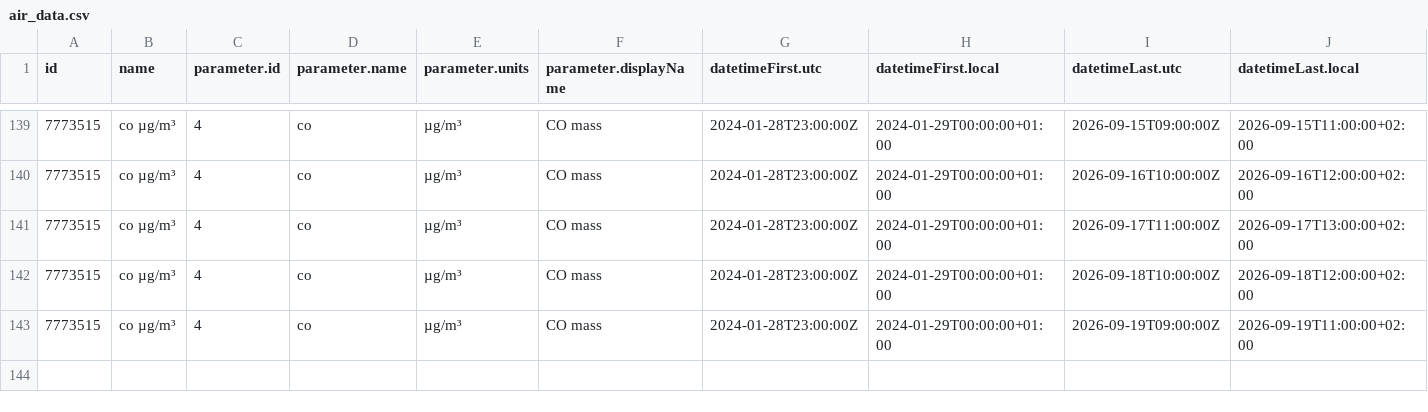
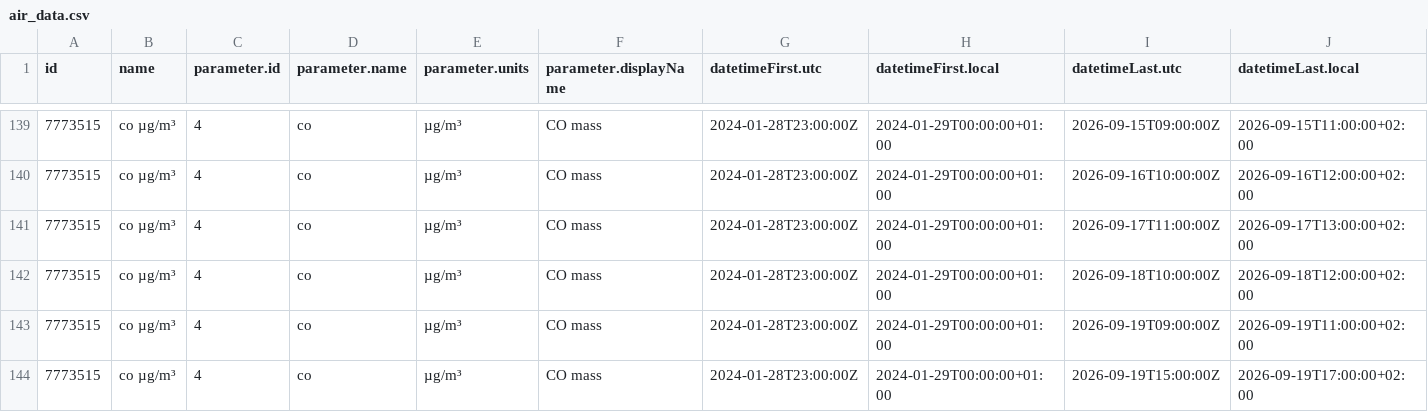
Before and after one commit to osrandez/practica_08_airquality, a CSV file: data/air_data.csv, drawn as a sheet; only a part is shown, gaps mark what is left out; rows hold the shown columns only; the diff names each change by its address in the sheet, - before the commit and + after, or states it on an @@ line.

Commit message:
gh actions: Update data Sun Sep 20 12:29:37 UTC 2026

```diff
--- a/data/air_data.csv
+++ b/data/air_data.csv
+row 144: 7773515 | co µg/m³ | 4 | co | µg/m³ | CO mass | 2024-01-28T23:00:00Z | 2024-01-29T00:00:00+01:00 | 2026-09-19T15:00:00Z | 2026-09-19T17:00:00+02:00
```
